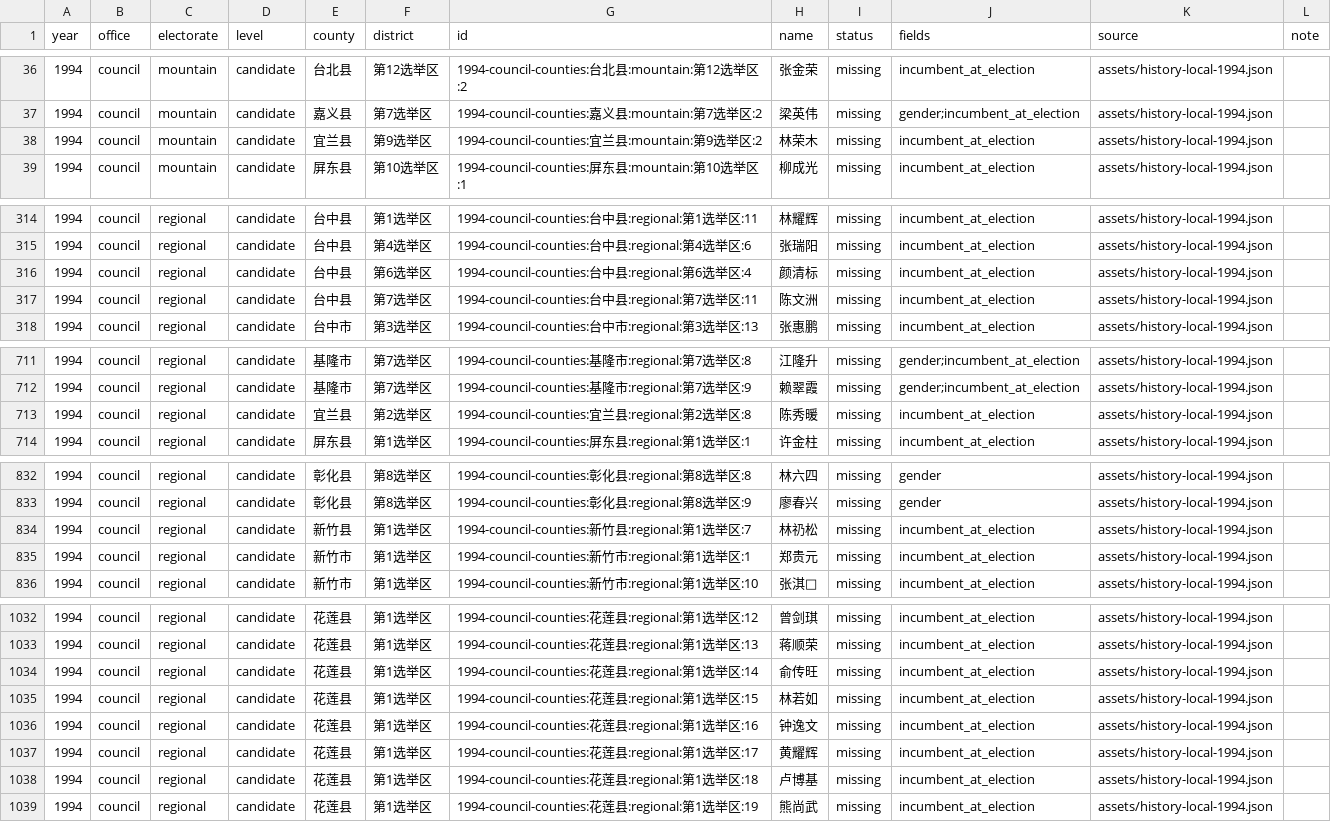
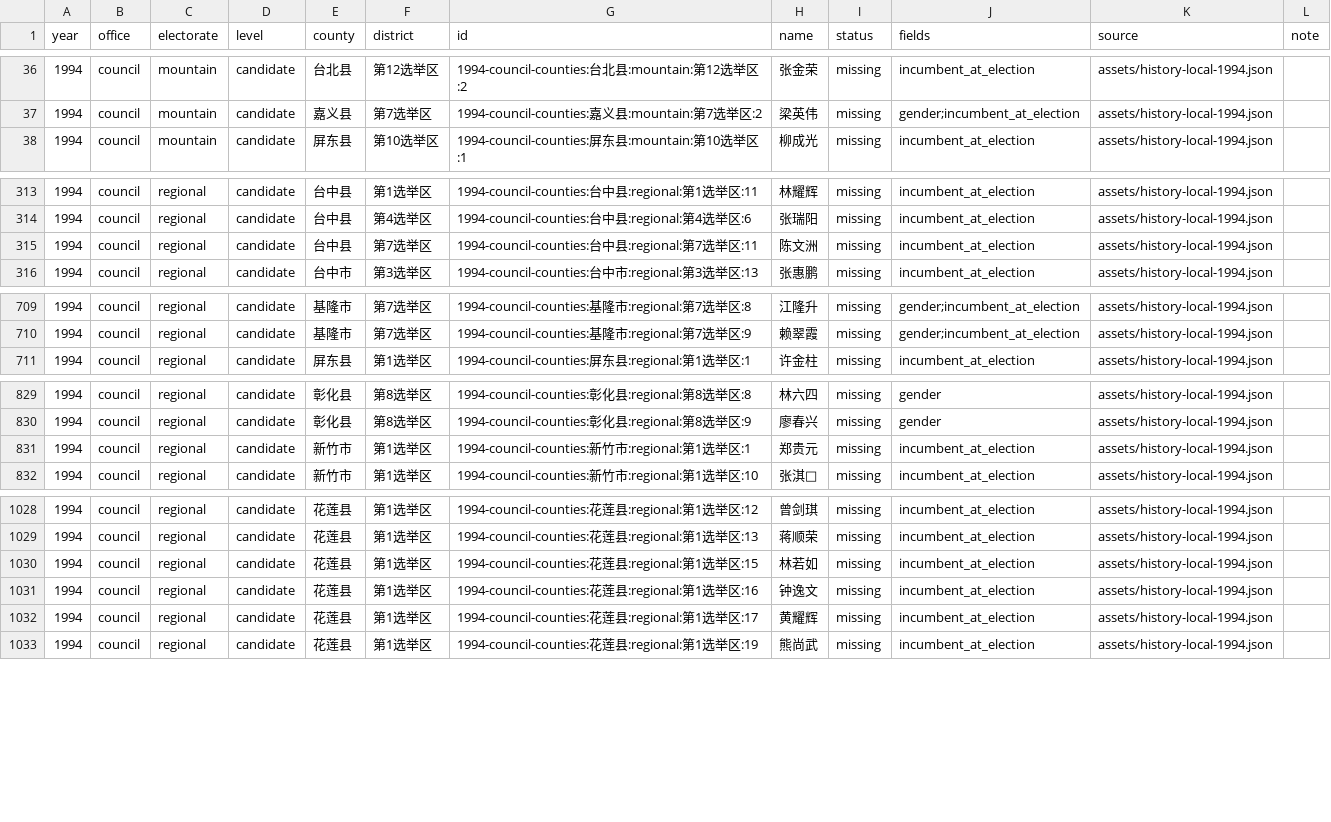
Before and after one commit to AlexWei2048/taiwan-map-painter, a CSV file: reports/data-completeness.csv, drawn as a sheet; only a part is shown, gaps mark what is left out.

```diff
--- a/reports/data-completeness.csv
+++ b/reports/data-completeness.csv
@@ -37,3 +37,2 @@
 "1994","council","mountain","candidate","嘉义县","第7选举区","1994-council-counties:嘉义县:mountain:第7选举区:2","梁英伟","missing","gender;incumbent_at_election","assets/history-local-1994.json",""
-"1994","council","mountain","candidate","宜兰县","第9选举区","1994-council-counties:宜兰县:mountain:第9选举区:2","林荣木","missing","incumbent_at_election","assets/history-local-1994.json",""
 "1994","council","mountain","candidate","屏东县","第10选举区","1994-council-counties:屏东县:mountain:第10选举区:1","柳成光","missing","incumbent_at_election","assets/history-local-1994.json",""
@@ -315,3 +314,2 @@
 "1994","council","regional","candidate","台中县","第4选举区","1994-council-counties:台中县:regional:第4选举区:6","张瑞阳","missing","incumbent_at_election","assets/history-local-1994.json",""
-"1994","council","regional","candidate","台中县","第6选举区","1994-council-counties:台中县:regional:第6选举区:4","颜清标","missing","incumbent_at_election","assets/history-local-1994.json",""
 "1994","council","regional","candidate","台中县","第7选举区","1994-council-counties:台中县:regional:第7选举区:11","陈文洲","missing","incumbent_at_election","assets/history-local-1994.json",""
@@ -712,3 +710,2 @@
 "1994","council","regional","candidate","基隆市","第7选举区","1994-council-counties:基隆市:regional:第7选举区:9","赖翠霞","missing","gender;incumbent_at_election","assets/history-local-1994.json",""
-"1994","council","regional","candidate","宜兰县","第2选举区","1994-council-counties:宜兰县:regional:第2选举区:8","陈秀暖","missing","incumbent_at_election","assets/history-local-1994.json",""
 "1994","council","regional","candidate","屏东县","第1选举区","1994-council-counties:屏东县:regional:第1选举区:1","许金柱","missing","incumbent_at_election","assets/history-local-1994.json",""
@@ -833,3 +830,2 @@
 "1994","council","regional","candidate","彰化县","第8选举区","1994-council-counties:彰化县:regional:第8选举区:9","廖春兴","missing","gender","assets/history-local-1994.json",""
-"1994","council","regional","candidate","新竹县","第1选举区","1994-council-counties:新竹县:regional:第1选举区:7","林礽松","missing","incumbent_at_election","assets/history-local-1994.json",""
 "1994","council","regional","candidate","新竹市","第1选举区","1994-council-counties:新竹市:regional:第1选举区:1","郑贵元","missing","incumbent_at_election","assets/history-local-1994.json",""
@@ -1033,3 +1029,2 @@
 "1994","council","regional","candidate","花莲县","第1选举区","1994-council-counties:花莲县:regional:第1选举区:13","蒋顺荣","missing","incumbent_at_election","assets/history-local-1994.json",""
-"1994","council","regional","candidate","花莲县","第1选举区","1994-council-counties:花莲县:regional:第1选举区:14","俞传旺","missing","incumbent_at_election","assets/history-local-1994.json",""
 "1994","council","regional","candidate","花莲县","第1选举区","1994-council-counties:花莲县:regional:第1选举区:15","林若如","missing","incumbent_at_election","assets/history-local-1994.json",""
@@ -1037,3 +1032,2 @@
 "1994","council","regional","candidate","花莲县","第1选举区","1994-council-counties:花莲县:regional:第1选举区:17","黄耀辉","missing","incumbent_at_election","assets/history-local-1994.json",""
-"1994","council","regional","candidate","花莲县","第1选举区","1994-council-counties:花莲县:regional:第1选举区:18","卢博基","missing","incumbent_at_election","assets/history-local-1994.json",""
 "1994","council","regional","candidate","花莲县","第1选举区","1994-council-counties:花莲县:regional:第1选举区:19","熊尚武","missing","incumbent_at_election","assets/history-local-1994.json",""
```
Also changed, not shown: 2 other files.
